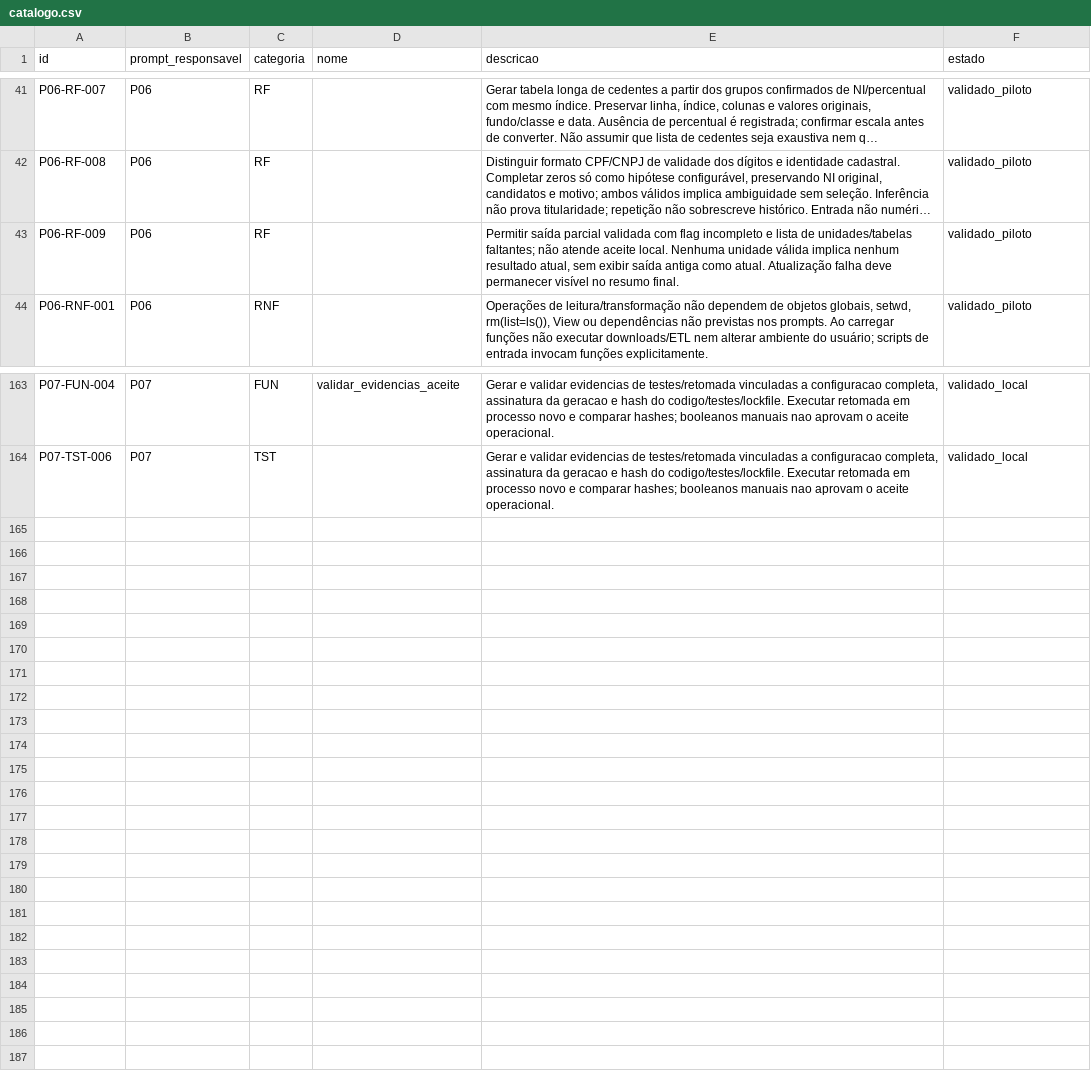
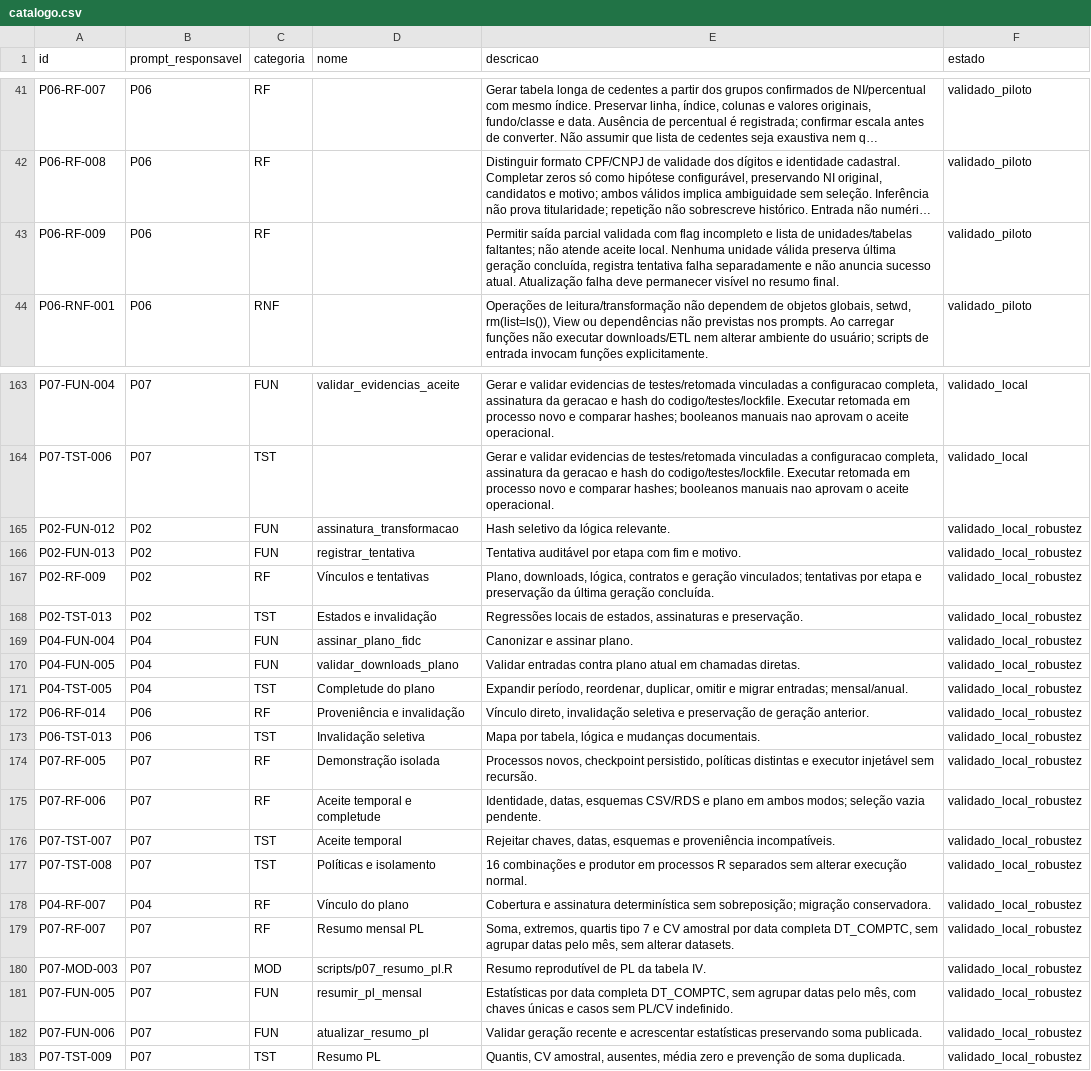
Before and after one commit to amarallr/akcit_c4_mini_projeto, a CSV file: prompts/catalogo.csv, drawn as a sheet; only a part is shown, gaps mark what is left out; long unchanged cells end in …; the diff names each change by its address in the sheet, - before the commit and + after, or states it on an @@ line.

```diff
--- a/prompts/catalogo.csv
+++ b/prompts/catalogo.csv
-E43 (descricao): …unidade válida implica nenhum resultado atual, sem exibir saída antiga como atual. Atualização…
+E43 (descricao): …unidade válida preserva última geração concluída, registra tentativa falha separadamente e não anuncia sucesso atual. Atualização…
+row 165: P02-FUN-012 | P02 | FUN | assinatura_transformacao | Hash seletivo da lógica relevante. | validado_local_robustez
+row 166: P02-FUN-013 | P02 | FUN | registrar_tentativa | Tentativa auditável por etapa com fim e motivo. | validado_local_robustez
+row 167: P02-RF-009 | P02 | RF | Vínculos e tentativas | Plano, downloads, lógica, contratos e geração vinculados; tentativas por etapa e preservação da última geração concluída. | validado_local_robustez
+row 168: P02-TST-013 | P02 | TST | Estados e invalidação | Regressões locais de estados, assinaturas e preservação. | validado_local_robustez
+row 169: P04-FUN-004 | P04 | FUN | assinar_plano_fidc | Canonizar e assinar plano. | validado_local_robustez
+row 170: P04-FUN-005 | P04 | FUN | validar_downloads_plano | Validar entradas contra plano atual em chamadas diretas. | validado_local_robustez
+row 171: P04-TST-005 | P04 | TST | Completude do plano | Expandir período, reordenar, duplicar, omitir e migrar entradas; mensal/anual. | validado_local_robustez
+row 172: P06-RF-014 | P06 | RF | Proveniência e invalidação | Vínculo direto, invalidação seletiva e preservação de geração anterior. | validado_local_robustez
+row 173: P06-TST-013 | P06 | TST | Invalidação seletiva | Mapa por tabela, lógica e mudanças documentais. | validado_local_robustez
+row 174: P07-RF-005 | P07 | RF | Demonstração isolada | Processos novos, checkpoint persistido, políticas distintas e executor injetável sem recursão. | validado_local_robustez
+row 175: P07-RF-006 | P07 | RF | Aceite temporal e completude | Identidade, datas, esquemas CSV/RDS e plano em ambos modos; seleção vazia pendente. | validado_local_robustez
+row 176: P07-TST-007 | P07 | TST | Aceite temporal | Rejeitar chaves, datas, esquemas e proveniência incompatíveis. | validado_local_robustez
+row 177: P07-TST-008 | P07 | TST | Políticas e isolamento | 16 combinações e produtor em processos R separados sem alterar execução normal. | validado_local_robustez
+row 178: P04-RF-007 | P04 | RF | Vínculo do plano | Cobertura e assinatura determinística sem sobreposição; migração conservadora. | validado_local_robustez
+row 179: P07-RF-007 | P07 | RF | Resumo mensal PL | Soma, extremos, quartis tipo 7 e CV amostral por data completa DT_COMPTC, sem agrupar datas pelo mês, sem alterar datasets. | validado_local_robustez
+row 180: P07-MOD-003 | P07 | MOD | scripts/p07_resumo_pl.R | Resumo reprodutível de PL da tabela IV. | validado_local_robustez
+row 181: P07-FUN-005 | P07 | FUN | resumir_pl_mensal | Estatísticas por data completa DT_COMPTC, sem agrupar datas pelo mês, com chaves únicas e casos sem PL/CV indefinido. | validado_local_robustez
+row 182: P07-FUN-006 | P07 | FUN | atualizar_resumo_pl | Validar geração recente e acrescentar estatísticas preservando soma publicada. | validado_local_robustez
+row 183: P07-TST-009 | P07 | TST | Resumo PL | Quantis, CV amostral, ausentes, média zero e prevenção de soma duplicada. | validado_local_robustez
```
Also changed, not shown: prompts/matriz_rastreabilidade.csv, prompts/registro_testes.csv, 24 other files.
